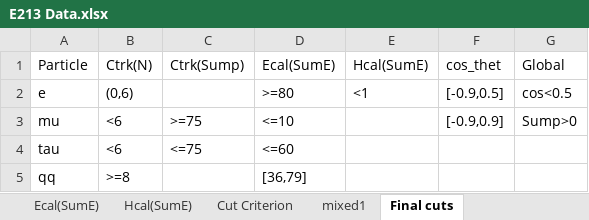
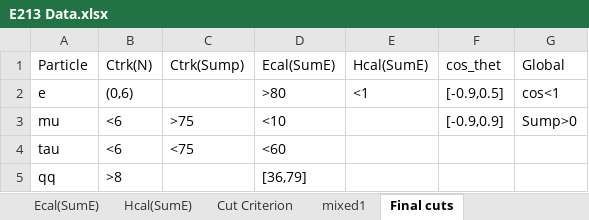
Before and after one commit to Mrunmoy-Jena/E213Lab, an Excel workbook: data/E213 Data.xlsx, sheet Final cuts, drawn as a sheet; values as stored, in another font and other column widths than the file's, no borders; charts and pictures not drawn; the diff names each change by its address in the sheet, - before the commit and + after, or states it on an @@ line.

```diff
--- a/data/E213 Data.xlsx (sheet Final cuts)
+++ b/data/E213 Data.xlsx (sheet Final cuts)
-D2 (Ecal(SumE)): >=80
+D2 (Ecal(SumE)): >80
-G2 (Global): cos<0.5
+G2 (Global): cos<1
-C3 (Ctrk(Sump)): >=75
+C3 (Ctrk(Sump)): >75
-D3 (Ecal(SumE)): <=10
+D3 (Ecal(SumE)): <10
-C4 (Ctrk(Sump)): <=75
+C4 (Ctrk(Sump)): <75
-D4 (Ecal(SumE)): <=60
+D4 (Ecal(SumE)): <60
-B5 (Ctrk(N)): >=8
+B5 (Ctrk(N)): >8
```
Also changed, not shown: charts or pictures, 21 other files.
